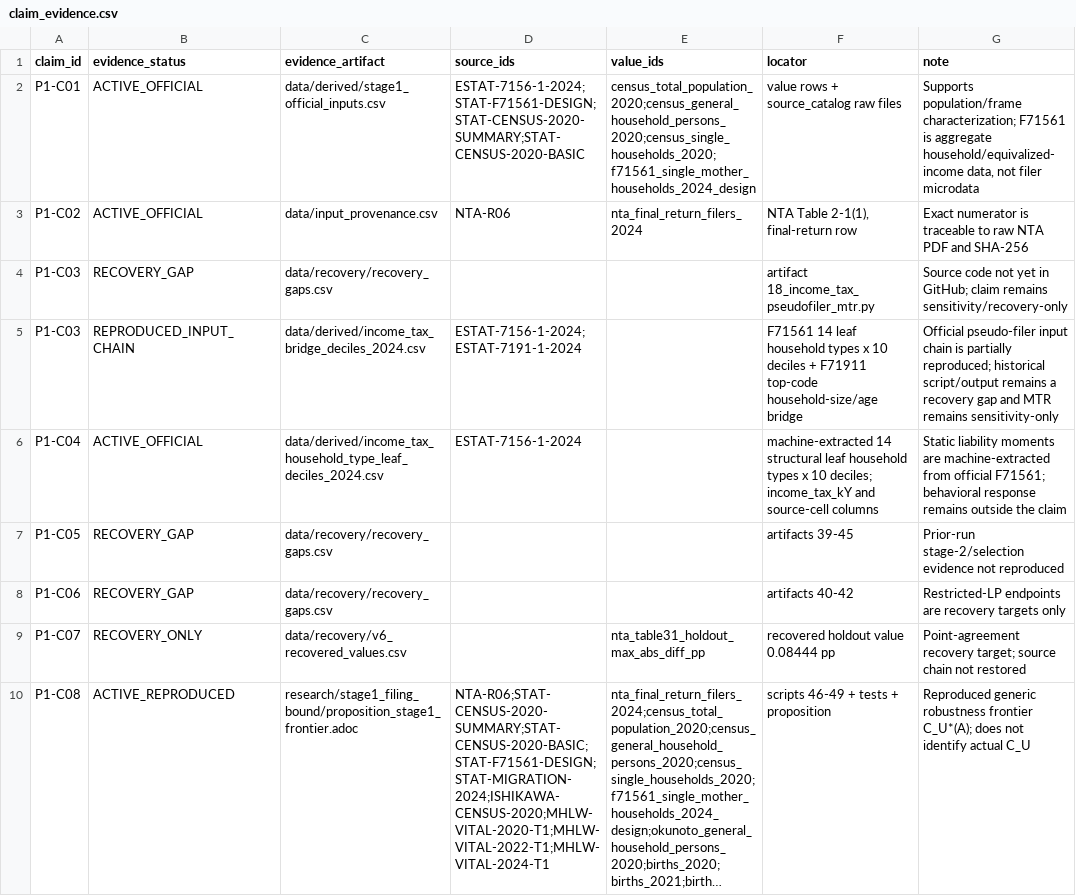
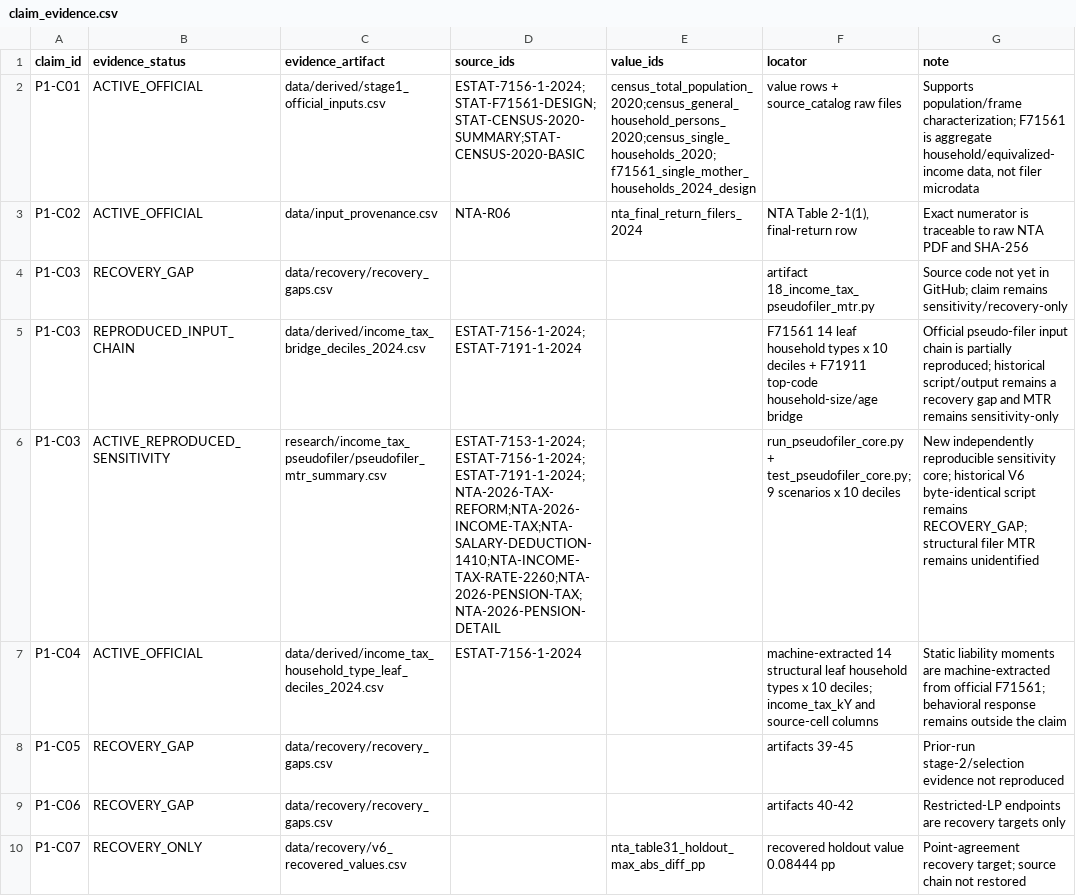
Before and after one commit to xmeta/jp-consumption-tax-reform, a CSV file: data/claim_evidence.csv, drawn as a sheet; only a part is shown; the shorter side is filled out with more unchanged rows; long unchanged cells end in ….

Commit message:
Reproduce pseudo-filer MTR sensitivity core from official data

```diff
--- a/data/claim_evidence.csv
+++ b/data/claim_evidence.csv
@@ -5,2 +5,3 @@ P1-C03,RECOVERY_GAP,data/recovery/recovery_gaps.csv,,,artifact 18_income_tax_pse
 P1-C03,REPRODUCED_INPUT_CHAIN,data/derived/income_tax_bridge_deciles_2024.csv,ESTAT-7156-1-2024;ESTAT-7191-1-2024,,F71561 14 leaf household types x 10 deciles + F71911 top-code household-size/age bridge,Official pseudo-filer input chain is partially reproduced; historical script/output remains a recovery gap and MTR remains sensitivity-only
+P1-C03,ACTIVE_REPRODUCED_SENSITIVITY,research/income_tax_pseudofiler/pseudofiler_mtr_summary.csv,ESTAT-7153-1-2024;ESTAT-7156-1-2024;ESTAT-7191-1-2024;NTA-2026-TAX-REFORM;NTA-2026-INCOME-TAX;NTA-SALARY-DEDUCTION-1410;NTA-INCOME-TAX-RATE-2260;NTA-2026-PENSION-TAX;NTA-2026-PENSION-DETAIL,,run_pseudofiler_core.py + test_pseudofiler_core.py; 9 scenarios x 10 deciles,New independently reproducible sensitivity core; historical V6 byte-identical script remains RECOVERY_GAP; structural filer MTR remains unidentified
 P1-C04,ACTIVE_OFFICIAL,data/derived/income_tax_household_type_leaf_deciles_2024.csv,ESTAT-7156-1-2024,,machine-extracted 14 structural leaf household types x 10 deciles; income_tax_kY and source-cell columns,Static liability moments are machine-extracted from official F71561; behavioral response remains outside the claim
```
Also changed, not shown: paper1/data/claim_registry.csv, 15 other files.
